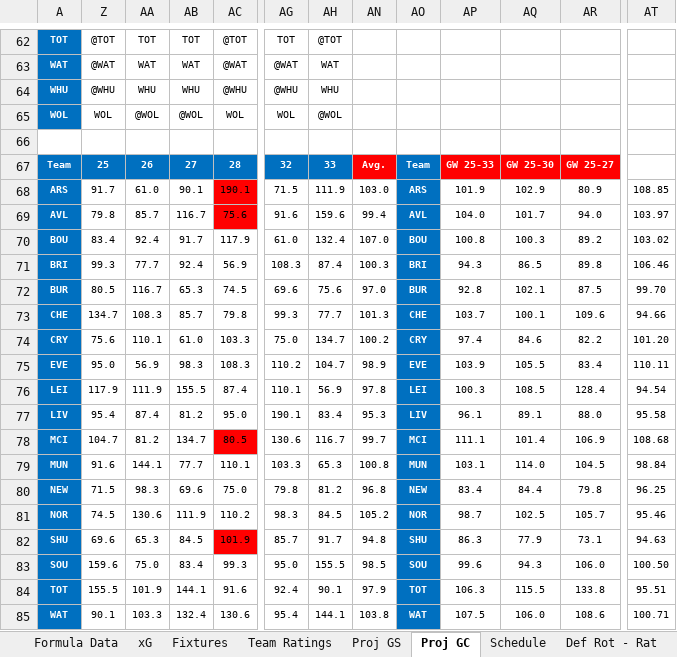
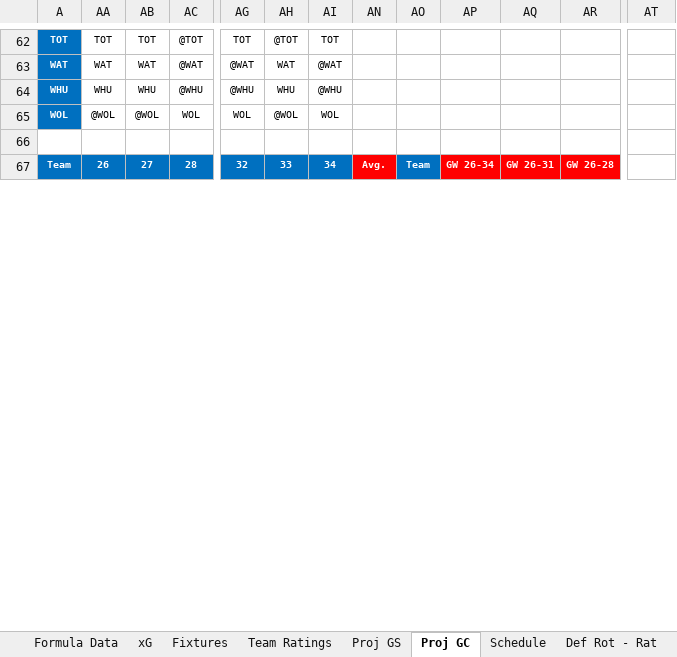
Before and after one commit to u0028854/FPLExcels, an Excel workbook: 2019 Formula Projections.xlsx, sheet Proj GC, drawn as a sheet; only a part is shown, gaps mark what is left out; values as stored, in another font and other column widths than the file's, no borders; conditional formats not drawn; removed rows and columns are numbered as before the commit, all else as after; rows hold the shown columns only; the diff covers the shown part only; the diff names each change by its address in the sheet, - before the commit and + after, or states it on an @@ line.

```diff
--- a/2019 Formula Projections.xlsx (sheet Proj GC)
+++ b/2019 Formula Projections.xlsx (sheet Proj GC)
@@ column Z hidden, rows 62-67: @TOT | @WAT | @WHU | WOL |  | 25 @@
@@ column AI unhidden, rows 62-67: TOT | @WAT | @WHU | WOL |  | 34 @@
-AP67: GW 25-33
+AP67: GW 26-34
-AQ67: GW 25-30
+AQ67: GW 26-31
-AR67: GW 25-27
+AR67: GW 26-28
-row 68: ARS | 91.7 | 61.0 | 90.1 | 190.1 | 71.5 | 111.9 | 103.0 | ARS | 101.9 | 102.9 | 80.9 | 108.85
-row 69: AVL | 79.8 | 85.7 | 116.7 | 75.6 | 91.6 | 159.6 | 99.4 | AVL | 104.0 | 101.7 | 94.0 | 103.97
-row 70: BOU | 83.4 | 92.4 | 91.7 | 117.9 | 61.0 | 132.4 | 107.0 | BOU | 100.8 | 100.3 | 89.2 | 103.02
-row 71: BRI | 99.3 | 77.7 | 92.4 | 56.9 | 108.3 | 87.4 | 100.3 | BRI | 94.3 | 86.5 | 89.8 | 106.46
-row 72: BUR | 80.5 | 116.7 | 65.3 | 74.5 | 69.6 | 75.6 | 97.0 | BUR | 92.8 | 102.1 | 87.5 | 99.70
-row 73: CHE | 134.7 | 108.3 | 85.7 | 79.8 | 99.3 | 77.7 | 101.3 | CHE | 103.7 | 100.1 | 109.6 | 94.66
-row 74: CRY | 75.6 | 110.1 | 61.0 | 103.3 | 75.0 | 134.7 | 100.2 | CRY | 97.4 | 84.6 | 82.2 | 101.20
-row 75: EVE | 95.0 | 56.9 | 98.3 | 108.3 | 110.2 | 104.7 | 98.9 | EVE | 103.9 | 105.5 | 83.4 | 110.11
-row 76: LEI | 117.9 | 111.9 | 155.5 | 87.4 | 110.1 | 56.9 | 97.8 | LEI | 100.3 | 108.5 | 128.4 | 94.54
-row 77: LIV | 95.4 | 87.4 | 81.2 | 95.0 | 190.1 | 83.4 | 95.3 | LIV | 96.1 | 89.1 | 88.0 | 95.58
-row 78: MCI | 104.7 | 81.2 | 134.7 | 80.5 | 130.6 | 116.7 | 99.7 | MCI | 111.1 | 101.4 | 106.9 | 108.68
-row 79: MUN | 91.6 | 144.1 | 77.7 | 110.1 | 103.3 | 65.3 | 100.8 | MUN | 103.1 | 114.0 | 104.5 | 98.84
-row 80: NEW | 71.5 | 98.3 | 69.6 | 75.0 | 79.8 | 81.2 | 96.8 | NEW | 83.4 | 84.4 | 79.8 | 96.25
-row 81: NOR | 74.5 | 130.6 | 111.9 | 110.2 | 98.3 | 84.5 | 105.2 | NOR | 98.7 | 102.5 | 105.7 | 95.46
-row 82: SHU | 69.6 | 65.3 | 84.5 | 101.9 | 85.7 | 91.7 | 94.8 | SHU | 86.3 | 77.9 | 73.1 | 94.63
-row 83: SOU | 159.6 | 75.0 | 83.4 | 99.3 | 95.0 | 155.5 | 98.5 | SOU | 99.6 | 94.3 | 106.0 | 100.50
-row 84: TOT | 155.5 | 101.9 | 144.1 | 91.6 | 92.4 | 90.1 | 97.9 | TOT | 106.3 | 115.5 | 133.8 | 95.51
-row 85: WAT | 90.1 | 103.3 | 132.4 | 130.6 | 95.4 | 144.1 | 103.8 | WAT | 107.5 | 106.0 | 108.6 | 100.71
```
Also changed, not shown: 68 added rows, 50 removed rows and 127 edited cells elsewhere in this sheet, sheet Def Rot - Rat, sheet Def Rot - GC, sheet Fixtures, sheet Proj GS, sheet Formula Data, sheet xG, 2 more sheets, hidden cells, 4GW_Analysis.xlsx, 6GW_Analysis.xlsx, 2 other files.
